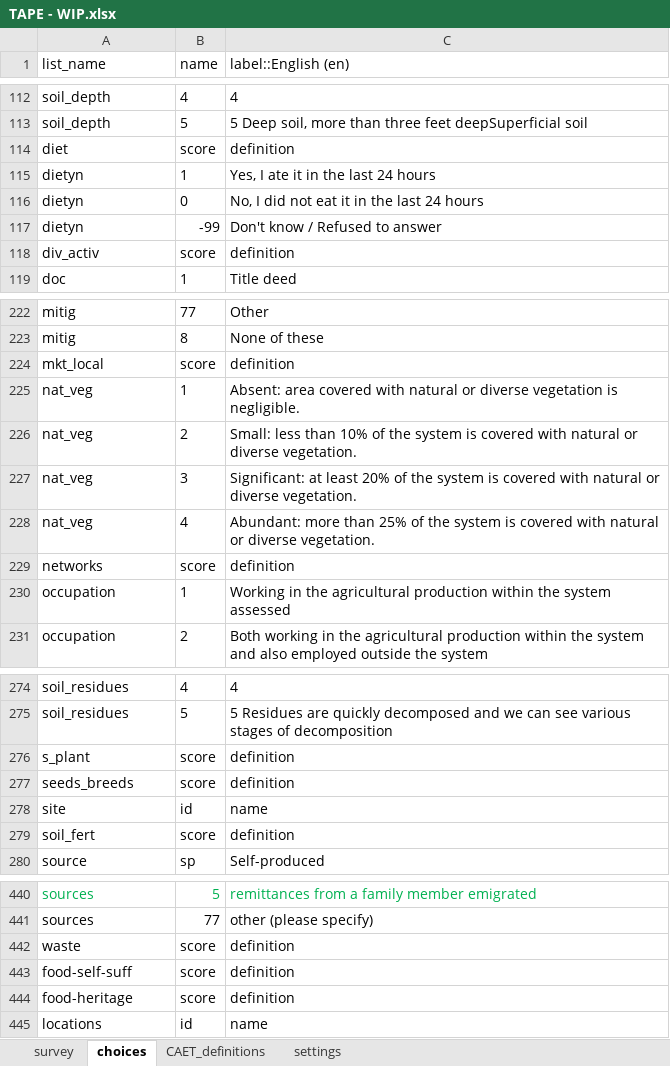
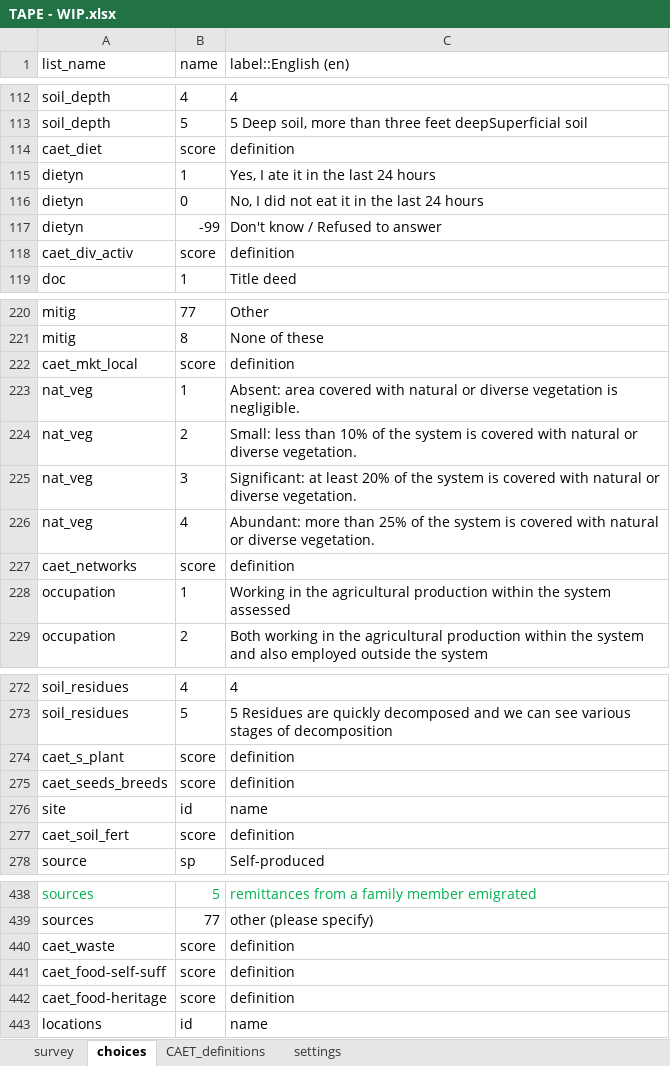
Before and after one commit to stats4sd/tape_calculator, an Excel workbook: odk/TAPE - WIP.xlsx, sheet choices, drawn as a sheet; only a part is shown, gaps mark what is left out; values as stored, in another font and other column widths than the file's, no borders; addresses are those after the commit; the diff covers the shown part only; the diff names each change by its address in the sheet, - before the commit and + after, or states it on an @@ line.

Commit message:
update caet lookup names: - to better identify which choice lists belong to which sections

```diff
--- a/odk/TAPE - WIP.xlsx (sheet choices)
+++ b/odk/TAPE - WIP.xlsx (sheet choices)
-A114 (list_name): diet
+A114 (list_name): caet_diet
-A118 (list_name): div_activ
+A118 (list_name): caet_div_activ
-A222 (list_name): mkt_local
+A222 (list_name): caet_mkt_local
-A227 (list_name): networks
+A227 (list_name): caet_networks
-A274 (list_name): s_plant
+A274 (list_name): caet_s_plant
-A275 (list_name): seeds_breeds
+A275 (list_name): caet_seeds_breeds
-A277 (list_name): soil_fert
+A277 (list_name): caet_soil_fert
-A440 (list_name): waste
+A440 (list_name): caet_waste
-A441 (list_name): food-self-suff
+A441 (list_name): caet_food-self-suff
-A442 (list_name): food-heritage
+A442 (list_name): caet_food-heritage
```
Also changed, not shown: 2 removed rows, 49 edited cells and cell formats elsewhere in this sheet, sheet survey.
